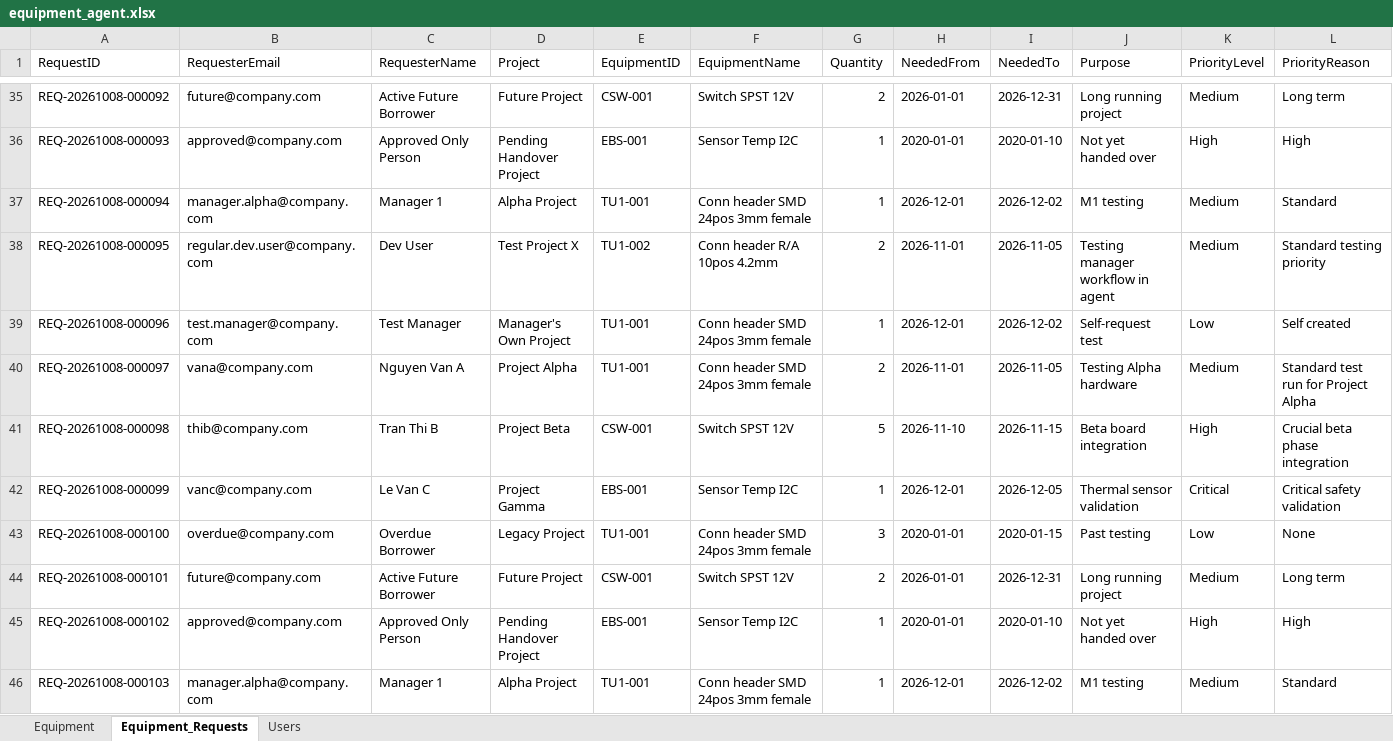
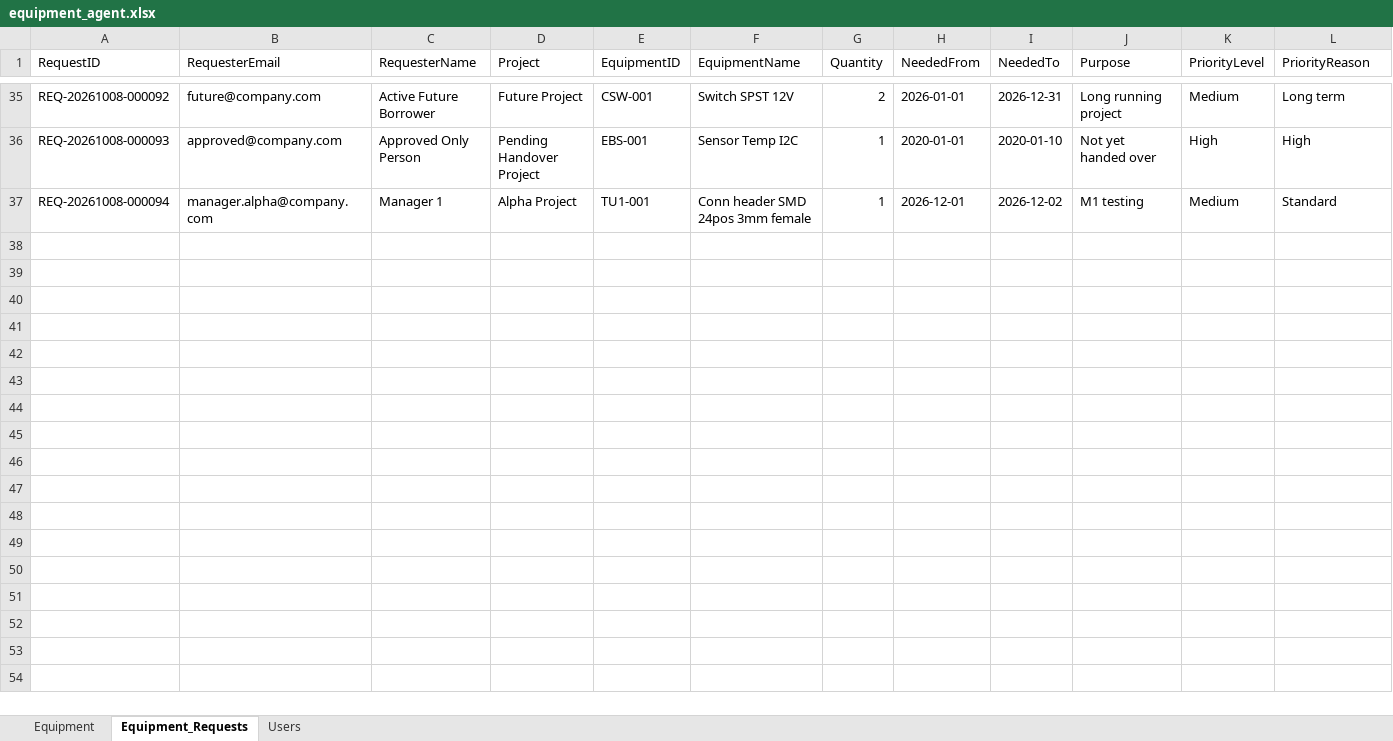
Before and after one commit to nampham265/AI-Equipment-Agent, an Excel workbook: backend/data/equipment_agent.xlsx, sheet Equipment_Requests, drawn as a sheet; only a part is shown, gaps mark what is left out; values as stored, in another font and other column widths than the file's, no borders; rows hold the shown columns only; the diff covers the shown part only; the diff names each change by its address in the sheet, - before the commit and + after, or states it on an @@ line.

Commit message:
feat(agent): complete post-audit delta fixes, routing verification and 246 tests"

```diff
--- a/backend/data/equipment_agent.xlsx (sheet Equipment_Requests)
+++ b/backend/data/equipment_agent.xlsx (sheet Equipment_Requests)
-row 38: REQ-20261008-000095 | regular.dev.user@company.com | Dev User | Test Project X | TU1-002 | Conn header R/A 10pos 4.2mm | 2 | 2026-11-01 | 2026-11-05 | Testing manager workflow in agent | Medium | Standard testing priority
-row 39: REQ-20261008-000096 | test.manager@company.com | Test Manager | Manager's Own Project | TU1-001 | Conn header SMD 24pos 3mm female | 1 | 2026-12-01 | 2026-12-02 | Self-request test | Low | Self created
-row 40: REQ-20261008-000097 | vana@company.com | Nguyen Van A | Project Alpha | TU1-001 | Conn header SMD 24pos 3mm female | 2 | 2026-11-01 | 2026-11-05 | Testing Alpha hardware | Medium | Standard test run for Project Alpha
-row 41: REQ-20261008-000098 | thib@company.com | Tran Thi B | Project Beta | CSW-001 | Switch SPST 12V | 5 | 2026-11-10 | 2026-11-15 | Beta board integration | High | Crucial beta phase integration
-row 42: REQ-20261008-000099 | vanc@company.com | Le Van C | Project Gamma | EBS-001 | Sensor Temp I2C | 1 | 2026-12-01 | 2026-12-05 | Thermal sensor validation | Critical | Critical safety validation
-row 43: REQ-20261008-000100 | overdue@company.com | Overdue Borrower | Legacy Project | TU1-001 | Conn header SMD 24pos 3mm female | 3 | 2020-01-01 | 2020-01-15 | Past testing | Low | None
-row 44: REQ-20261008-000101 | future@company.com | Active Future Borrower | Future Project | CSW-001 | Switch SPST 12V | 2 | 2026-01-01 | 2026-12-31 | Long running project | Medium | Long term
-row 45: REQ-20261008-000102 | approved@company.com | Approved Only Person | Pending Handover Project | EBS-001 | Sensor Temp I2C | 1 | 2020-01-01 | 2020-01-10 | Not yet handed over | High | High
-row 46: REQ-20261008-000103 | manager.alpha@company.com | Manager 1 | Alpha Project | TU1-001 | Conn header SMD 24pos 3mm female | 1 | 2026-12-01 | 2026-12-02 | M1 testing | Medium | Standard
```
Also changed, not shown: 115 removed rows elsewhere in this sheet, 16 other files.
